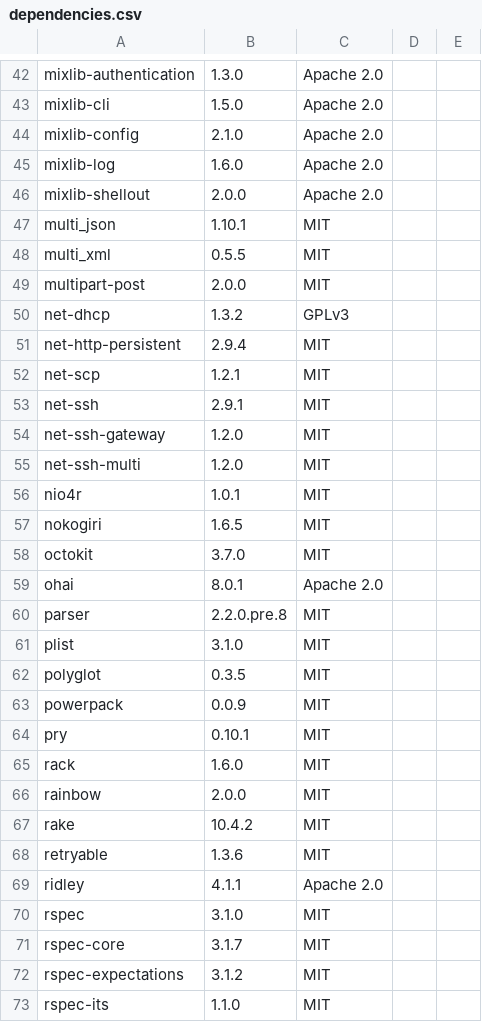
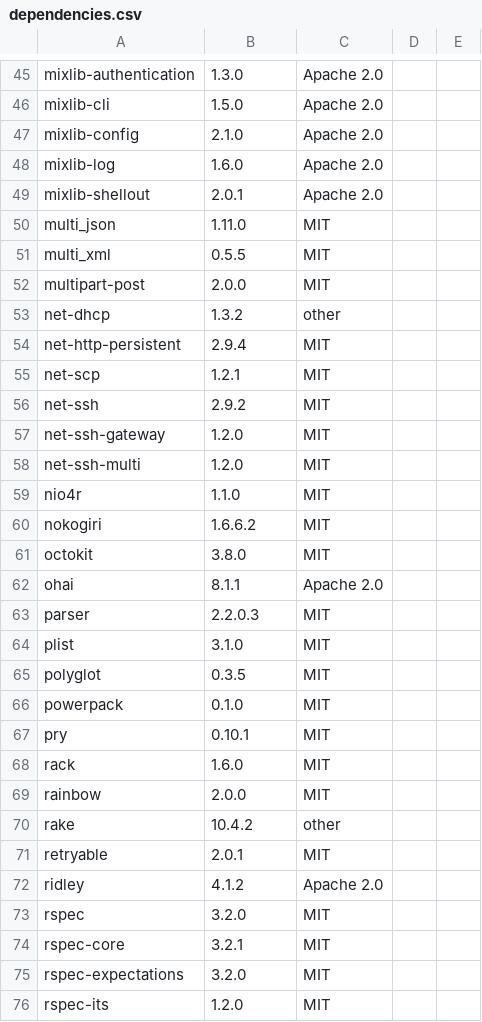
Before and after one commit to sous-chefs/percona, a CSV file: doc/license_finder/dependencies.csv, drawn as a sheet; only a part is shown, gaps mark what is left out; the diff covers the shown part only.

```diff
--- a/doc/license_finder/dependencies.csv
+++ b/doc/license_finder/dependencies.csv
@@ -45,20 +48,20 @@ mixlib-config, 2.1.0, Apache 2.0
 mixlib-log, 1.6.0, Apache 2.0
-mixlib-shellout, 2.0.0, Apache 2.0
-multi_json, 1.10.1, MIT
+mixlib-shellout, 2.0.1, Apache 2.0
+multi_json, 1.11.0, MIT
 multi_xml, 0.5.5, MIT
 multipart-post, 2.0.0, MIT
-net-dhcp, 1.3.2, GPLv3
+net-dhcp, 1.3.2, other
 net-http-persistent, 2.9.4, MIT
 net-scp, 1.2.1, MIT
-net-ssh, 2.9.1, MIT
+net-ssh, 2.9.2, MIT
 net-ssh-gateway, 1.2.0, MIT
 net-ssh-multi, 1.2.0, MIT
-nio4r, 1.0.1, MIT
-nokogiri, 1.6.5, MIT
-octokit, 3.7.0, MIT
-ohai, 8.0.1, Apache 2.0
-parser, 2.2.0.pre.8, MIT
+nio4r, 1.1.0, MIT
+nokogiri, 1.6.6.2, MIT
+octokit, 3.8.0, MIT
+ohai, 8.1.1, Apache 2.0
+parser, 2.2.0.3, MIT
 plist, 3.1.0, MIT
 polyglot, 0.3.5, MIT
-powerpack, 0.0.9, MIT
+powerpack, 0.1.0, MIT
 pry, 0.10.1, MIT
@@ -66,8 +69,8 @@ rack, 1.6.0, MIT
 rainbow, 2.0.0, MIT
-rake, 10.4.2, MIT
-retryable, 1.3.6, MIT
-ridley, 4.1.1, Apache 2.0
-rspec, 3.1.0, MIT
-rspec-core, 3.1.7, MIT
-rspec-expectations, 3.1.2, MIT
-rspec-its, 1.1.0, MIT
+rake, 10.4.2, other
+retryable, 2.0.1, MIT
+ridley, 4.1.2, Apache 2.0
+rspec, 3.2.0, MIT
+rspec-core, 3.2.1, MIT
+rspec-expectations, 3.2.0, MIT
+rspec-its, 1.2.0, MIT
```
Also changed, not shown: 4 added rows and 22 edited cells elsewhere in this file, doc/license_finder/dependencies_detailed.csv, 4 other files.
